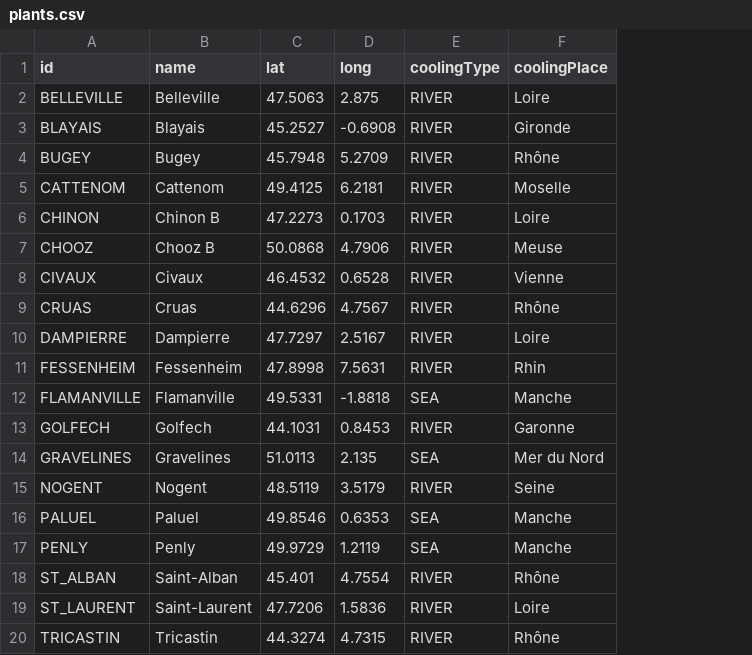
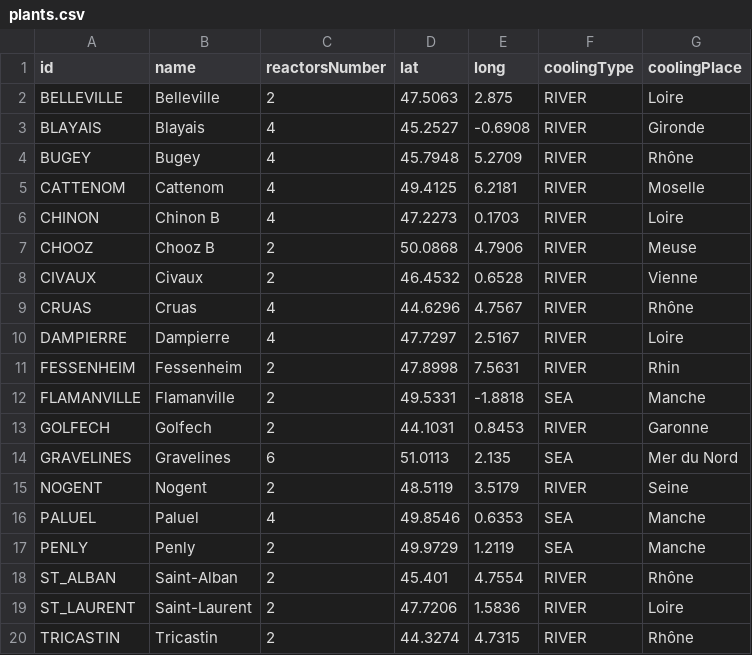
Before and after one commit to agigox/nuclear-monitor, a CSV file: server/src/data/plants.csv, drawn as a sheet; the diff names each change by its address in the sheet, - before the commit and + after, or states it on an @@ line.

Commit message:
Server: Changing the api format

```diff
--- a/server/src/data/plants.csv
+++ b/server/src/data/plants.csv
+column C (reactorsNumber), rows 2-20: 2 | 4 | 4 | 4 | 4 | 2 | 2 | 4 | 4 | 2 | 2 | 2 | 6 | 2 | 4 | 2 | 2 | 2 | 2
```
Also changed, not shown: 13 other files.
